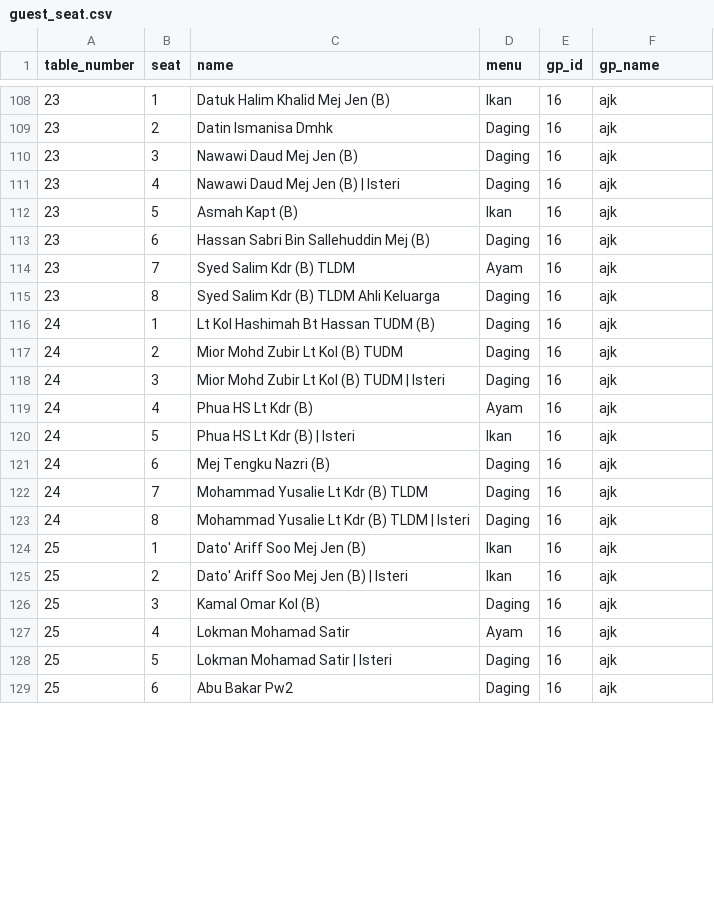
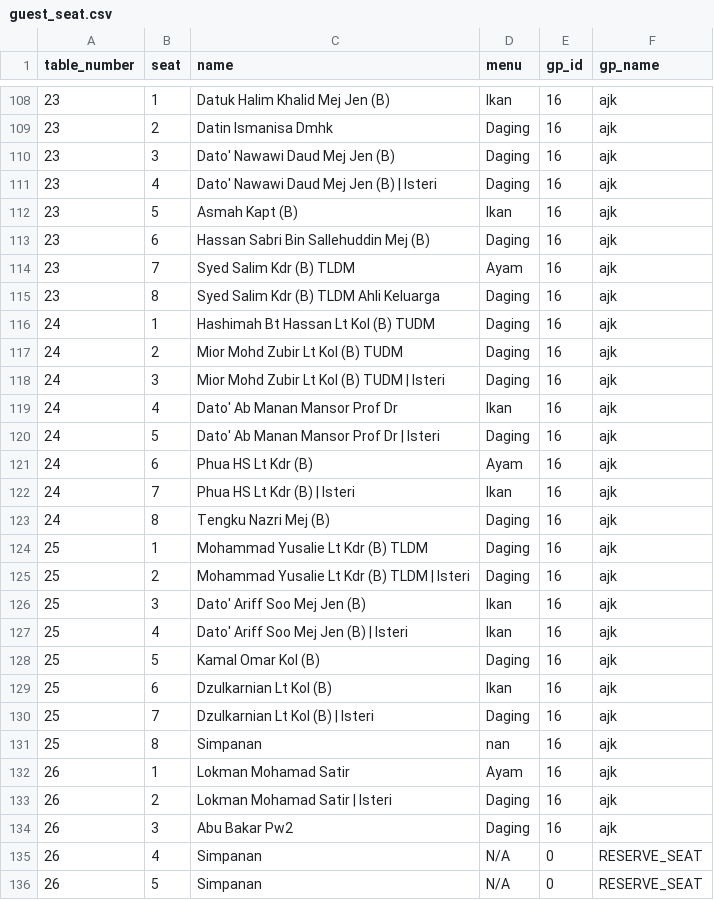
Before and after one commit to hamdanyc/mmmr, a CSV file: guest_seat.csv, drawn as a sheet; only a part is shown, gaps mark what is left out; the diff covers the shown part only.

```diff
--- a/guest_seat.csv
+++ b/guest_seat.csv
@@ -109,4 +109,4 @@ table_number,seat,name,menu,gp_id,gp_name
 23,2,Datin Ismanisa Dmhk,Daging,16,ajk
-23,3,Nawawi Daud Mej Jen (B),Daging,16,ajk
-23,4,Nawawi Daud Mej Jen (B) | Isteri,Daging,16,ajk
+23,3,Dato' Nawawi Daud Mej Jen (B),Daging,16,ajk
+23,4,Dato' Nawawi Daud Mej Jen (B) | Isteri,Daging,16,ajk
 23,5,Asmah Kapt (B),Ikan,16,ajk
@@ -115,15 +115,22 @@ table_number,seat,name,menu,gp_id,gp_name
 23,8,Syed Salim Kdr (B) TLDM Ahli Keluarga,Daging,16,ajk
-24,1,Lt Kol Hashimah Bt Hassan TUDM (B),Daging,16,ajk
+24,1,Hashimah Bt Hassan Lt Kol (B) TUDM,Daging,16,ajk
 24,2,Mior Mohd Zubir Lt Kol (B) TUDM,Daging,16,ajk
 24,3,Mior Mohd Zubir Lt Kol (B) TUDM | Isteri,Daging,16,ajk
-24,4,Phua HS Lt Kdr (B),Ayam,16,ajk
-24,5,Phua HS Lt Kdr (B) | Isteri,Ikan,16,ajk
-24,6,Mej Tengku Nazri (B),Daging,16,ajk
-24,7,Mohammad Yusalie Lt Kdr (B) TLDM,Daging,16,ajk
-24,8,Mohammad Yusalie Lt Kdr (B) TLDM | Isteri,Daging,16,ajk
-25,1,Dato' Ariff Soo Mej Jen (B),Ikan,16,ajk
-25,2,Dato' Ariff Soo Mej Jen (B) | Isteri,Ikan,16,ajk
-25,3,Kamal Omar Kol (B),Daging,16,ajk
-25,4,Lokman Mohamad Satir,Ayam,16,ajk
-25,5,Lokman Mohamad Satir | Isteri,Daging,16,ajk
-25,6,Abu Bakar Pw2,Daging,16,ajk
+24,4,Dato' Ab Manan Mansor Prof Dr,Ikan,16,ajk
+24,5,Dato' Ab Manan Mansor Prof Dr | Isteri,Daging,16,ajk
+24,6,Phua HS Lt Kdr (B),Ayam,16,ajk
+24,7,Phua HS Lt Kdr (B) | Isteri,Ikan,16,ajk
+24,8,Tengku Nazri Mej (B),Daging,16,ajk
+25,1,Mohammad Yusalie Lt Kdr (B) TLDM,Daging,16,ajk
+25,2,Mohammad Yusalie Lt Kdr (B) TLDM | Isteri,Daging,16,ajk
+25,3,Dato' Ariff Soo Mej Jen (B),Ikan,16,ajk
+25,4,Dato' Ariff Soo Mej Jen (B) | Isteri,Ikan,16,ajk
+25,5,Kamal Omar Kol (B),Daging,16,ajk
+25,6,Dzulkarnian Lt Kol (B),Ikan,16,ajk
+25,7,Dzulkarnian Lt Kol (B) | Isteri,Daging,16,ajk
+25,8,Simpanan,nan,16,ajk
+26,1,Lokman Mohamad Satir,Ayam,16,ajk
+26,2,Lokman Mohamad Satir | Isteri,Daging,16,ajk
+26,3,Abu Bakar Pw2,Daging,16,ajk
+26,4,Simpanan,N/A,0,RESERVE_SEAT
+26,5,Simpanan,N/A,0,RESERVE_SEAT
```
Also changed, not shown: 3 added rows, 2 removed rows and 42 edited cells elsewhere in this file, tempahan.csv.
